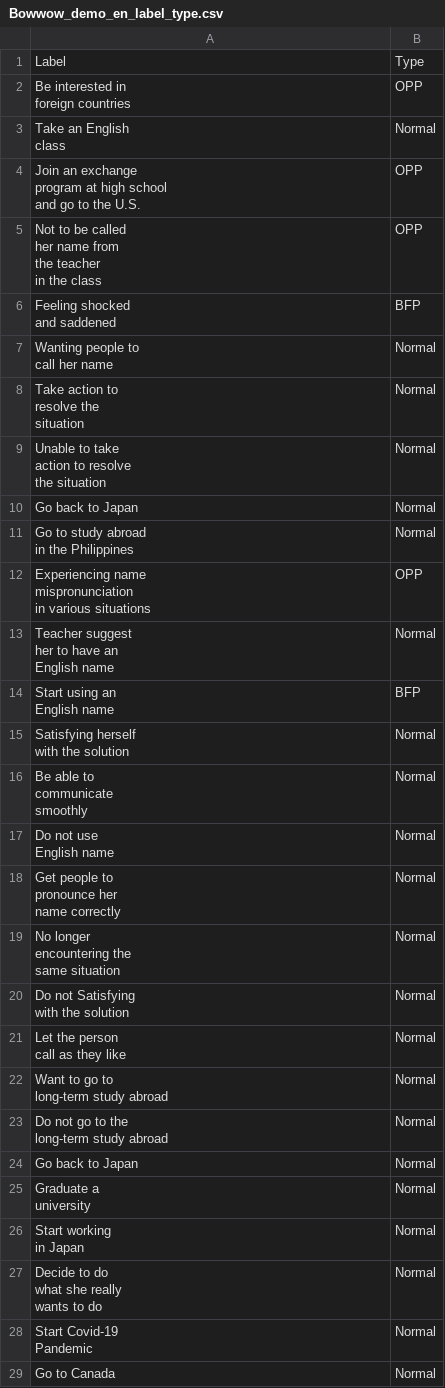
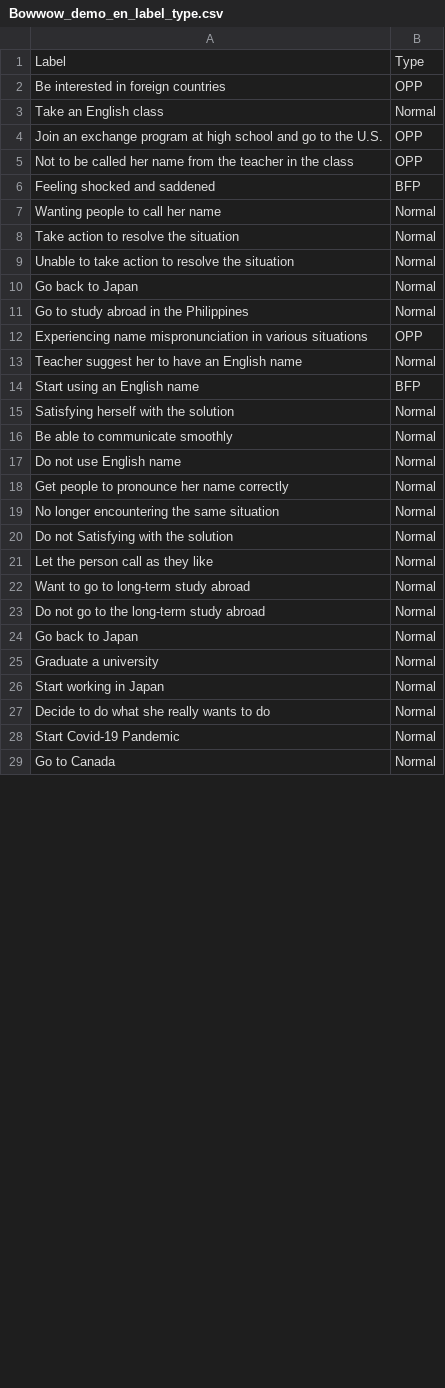
Before and after one commit to YukiInoueNakata/temer-plus, a CSV file: test-assets/samples/Bowwow_demo_en_label_type.csv, drawn as a sheet; only a part is shown; the diff covers the shown part only.

```diff
--- a/test-assets/samples/Bowwow_demo_en_label_type.csv
+++ b/test-assets/samples/Bowwow_demo_en_label_type.csv
@@ -1,65 +1,29 @@
 Label,Type
-"Be interested in
-foreign countries",OPP
-"Take an English
-class",Normal
-"Join an exchange
-program at high school
-and go to the U.S.",OPP
-"Not to be called
-her name from
-the teacher
-in the class",OPP
-"Feeling shocked
-and saddened",BFP
-"Wanting people to
-call her name",Normal
-"Take action to
-resolve the
-situation",Normal
-"Unable to take
-action to resolve
-the situation",Normal
+Be interested in foreign countries,OPP
+Take an English class,Normal
+Join an exchange program at high school and go to the U.S.,OPP
+Not to be called her name from the teacher in the class,OPP
+Feeling shocked and saddened,BFP
+Wanting people to call her name,Normal
+Take action to resolve the situation,Normal
+Unable to take action to resolve the situation,Normal
 Go back to Japan,Normal
-"Go to study abroad
-in the Philippines",Normal
-"Experiencing name
-mispronunciation
-in various situations",OPP
-"Teacher suggest
-her to have an
-English name",Normal
-"Start using an
-English name",BFP
-"Satisfying herself
-with the solution",Normal
-"Be able to
-communicate
-smoothly",Normal
-"Do not use
-English name",Normal
-"Get people to
-pronounce her
-name correctly",Normal
-"No longer
-encountering the
-same situation",Normal
-"Do not Satisfying
-with the solution",Normal
-"Let the person
-call as they like",Normal
-"Want to go to
-long-term study abroad",Normal
-"Do not go to the
-long-term study abroad",Normal
+Go to study abroad in the Philippines,Normal
+Experiencing name mispronunciation in various situations,OPP
+Teacher suggest her to have an English name,Normal
+Start using an English name,BFP
+Satisfying herself with the solution,Normal
+Be able to communicate smoothly,Normal
+Do not use English name,Normal
+Get people to pronounce her name correctly,Normal
+No longer encountering the same situation,Normal
+Do not Satisfying with the solution,Normal
+Let the person call as they like,Normal
+Want to go to long-term study abroad,Normal
+Do not go to the long-term study abroad,Normal
 Go back to Japan,Normal
-"Graduate a
-university",Normal
-"Start working
-in Japan",Normal
-"Decide to do
-what she really
-wants to do",Normal
-"Start Covid-19
-Pandemic",Normal
+Graduate a university,Normal
+Start working in Japan,Normal
+Decide to do what she really wants to do,Normal
+Start Covid-19 Pandemic,Normal
 Go to Canada,Normal
```
Also changed, not shown: 24 edited cells elsewhere in this file, test-assets/samples/Bowwow_demo_en_label_only.csv, test-assets/samples/Bowwow_demo_ja_label_only.csv, 8 other files.
